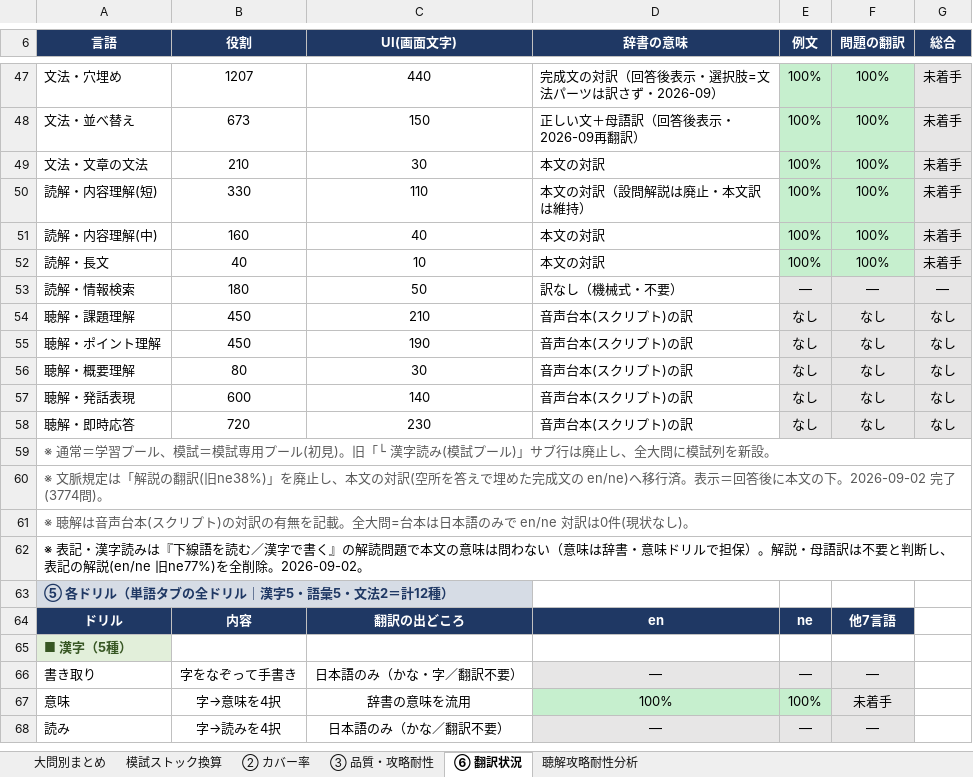
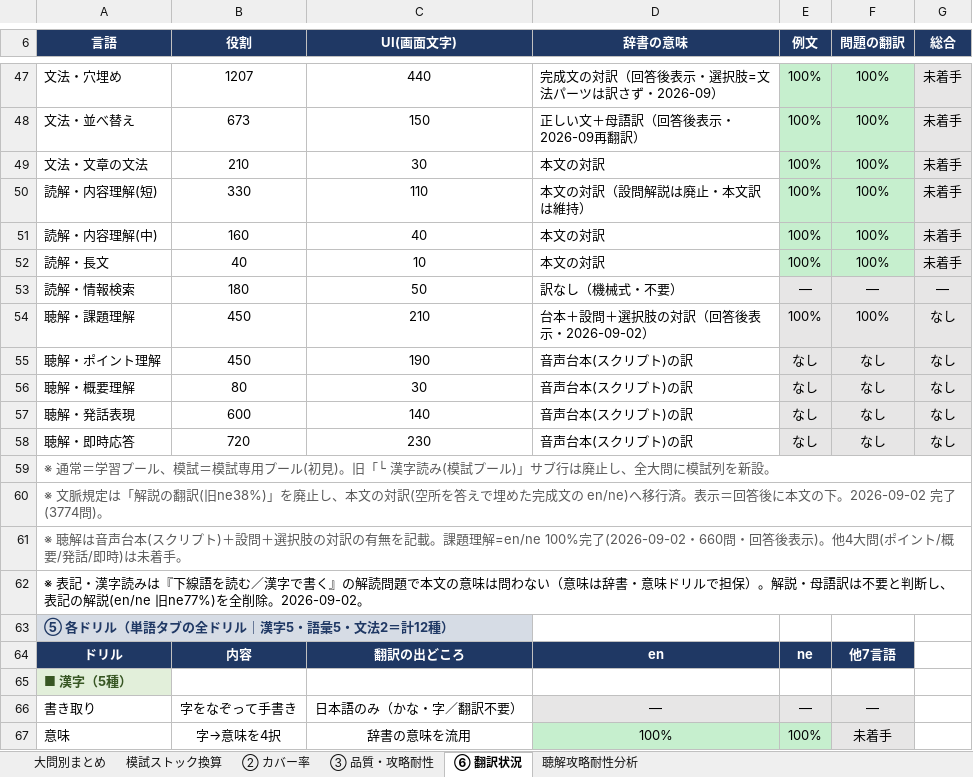
Before and after one commit to JinKato2020/safa-JLPT, an Excel workbook: memory/在庫・模試ストックまとめ.xlsx, sheet ⑥ 翻訳状況, drawn as a sheet; only a part is shown, gaps mark what is left out; the shorter side is filled out with more unchanged rows; values as stored, in another font and other column widths than the file's, no borders; the diff names each change by its address in the sheet, - before the commit and + after, or states it on an @@ line.

```diff
--- a/memory/在庫・模試ストックまとめ.xlsx (sheet ⑥ 翻訳状況)
+++ b/memory/在庫・模試ストックまとめ.xlsx (sheet ⑥ 翻訳状況)
-D54 (辞書の意味): 音声台本(スクリプト)の訳
+D54 (辞書の意味): 台本＋設問＋選択肢の対訳（回答後表示・2026-09-02）
-E54 (例文): なし
+E54 (例文): 100%
-F54 (問題の翻訳): なし
+F54 (問題の翻訳): 100%
-A61 (言語): …リプト)の対訳の有無を記載。全大問=台本は日本語のみで en/ne 対訳は0件(現状なし)。
+A61 (言語): …リプト)＋設問＋選択肢の対訳の有無を記載。課題理解=en/ne 100%完了(2026-09-02・660問・回答後表示)。他4大問(ポイント/概要/発話/即時)は未着手。
```
Also changed, not shown: 38 other files.
